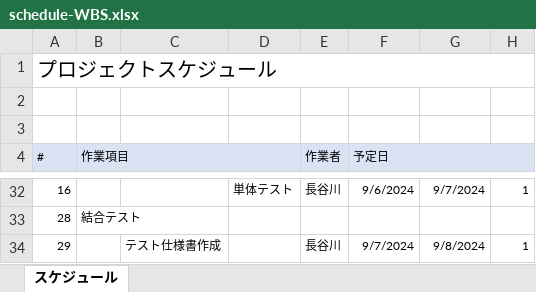
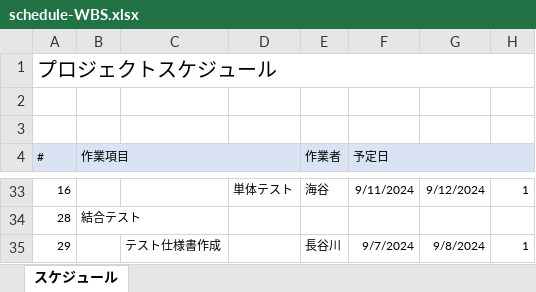
Before and after one commit to 422016Miran/mu-psd-03, an Excel workbook: documents/schedule-WBS.xlsx, sheet スケジュール, drawn as a sheet; only a part is shown, gaps mark what is left out; values as stored, in another font and other column widths than the file's, no borders; addresses are those after the commit; the diff covers the shown part only; the diff names each change by its address in the sheet, - before the commit and + after, or states it on an @@ line.

```diff
--- a/documents/schedule-WBS.xlsx (sheet スケジュール)
+++ b/documents/schedule-WBS.xlsx (sheet スケジュール)
-E33 (作業者): 長谷川
+E33 (作業者): 海谷
-F33 (予定日): 9/6/2024
+F33 (予定日): 9/11/2024
-G33: 9/7/2024
+G33: 9/12/2024
```
Also changed, not shown: 1 added row and 31 edited cells elsewhere in this sheet, 3 other files.
